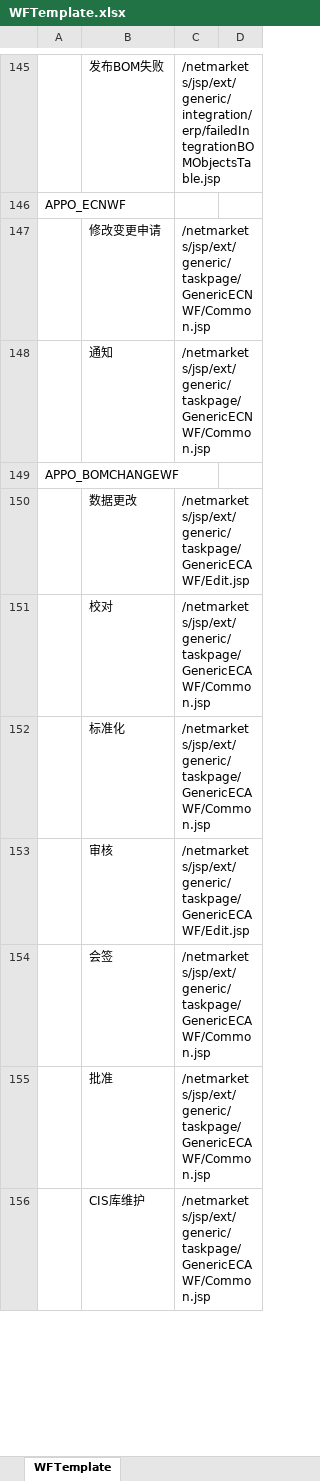
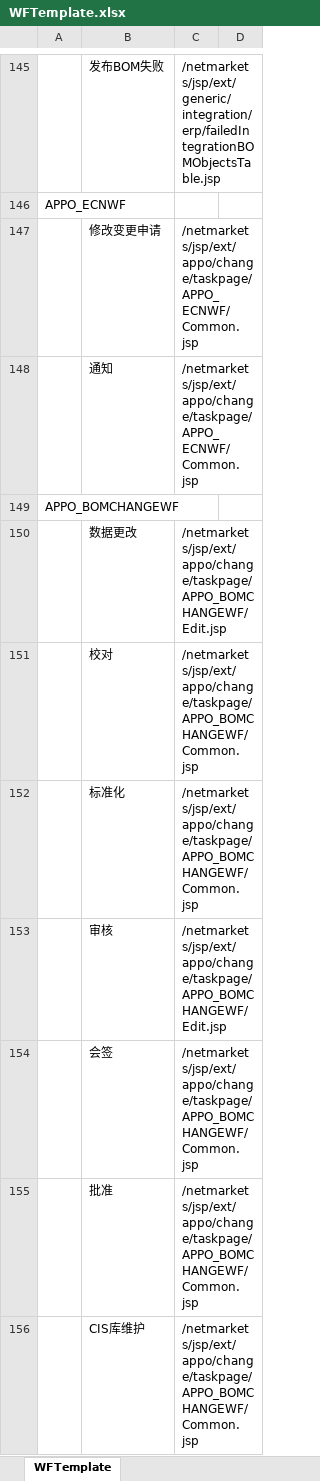
Before and after one commit to 18823396212/GFGO, an Excel workbook: codebase/ext/generic/cfg/WFTemplate.xlsx, sheet WFTemplate, drawn as a sheet; only a part is shown, gaps mark what is left out; values as stored, in another font and other column widths than the file's, no borders; the diff covers the shown part only; the diff names each change by its address in the sheet, - before the commit and + after, or states it on an @@ line.

```diff
--- a/codebase/ext/generic/cfg/WFTemplate.xlsx (sheet WFTemplate)
+++ b/codebase/ext/generic/cfg/WFTemplate.xlsx (sheet WFTemplate)
-C147:C148: /netmarkets/jsp/ext/generic/taskpage/GenericECNWF/Common.jsp
+C147:C148: /netmarkets/jsp/ext/appo/change/taskpage/APPO_ECNWF/Common.jsp
-C150: /netmarkets/jsp/ext/generic/taskpage/GenericECAWF/Edit.jsp
+C150: /netmarkets/jsp/ext/appo/change/taskpage/APPO_BOMCHANGEWF/Edit.jsp
-C151:C152: /netmarkets/jsp/ext/generic/taskpage/GenericECAWF/Common.jsp
+C151:C152: /netmarkets/jsp/ext/appo/change/taskpage/APPO_BOMCHANGEWF/Common.jsp
-C153: /netmarkets/jsp/ext/generic/taskpage/GenericECAWF/Edit.jsp
+C153: /netmarkets/jsp/ext/appo/change/taskpage/APPO_BOMCHANGEWF/Edit.jsp
-C154:C156: /netmarkets/jsp/ext/generic/taskpage/GenericECAWF/Common.jsp
+C154:C156: /netmarkets/jsp/ext/appo/change/taskpage/APPO_BOMCHANGEWF/Common.jsp
```
Also changed, not shown: 9 edited cells elsewhere in this sheet, codebase/ext/generic/cfg/WFTemplate. addition.xlsx, 15 other files.
